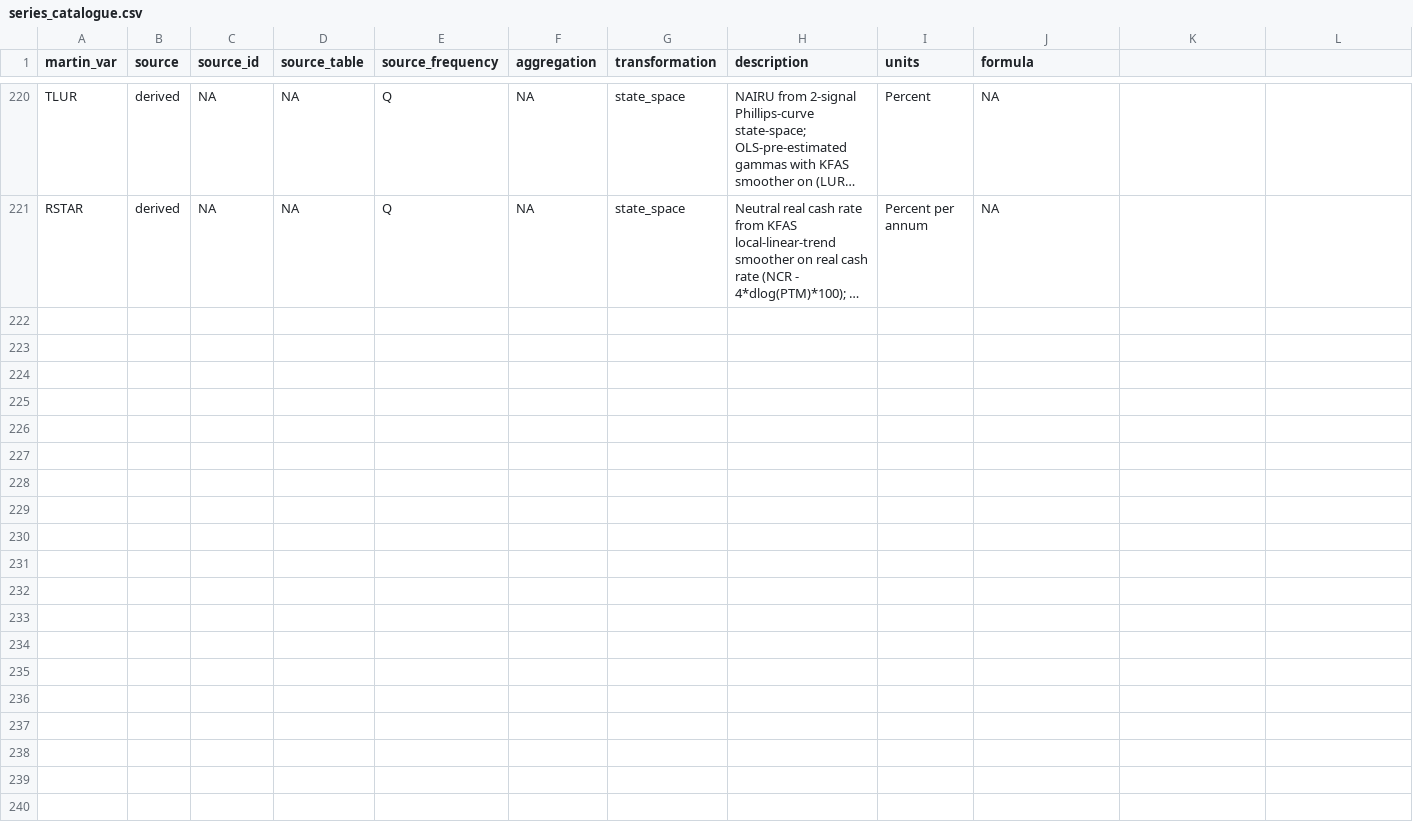
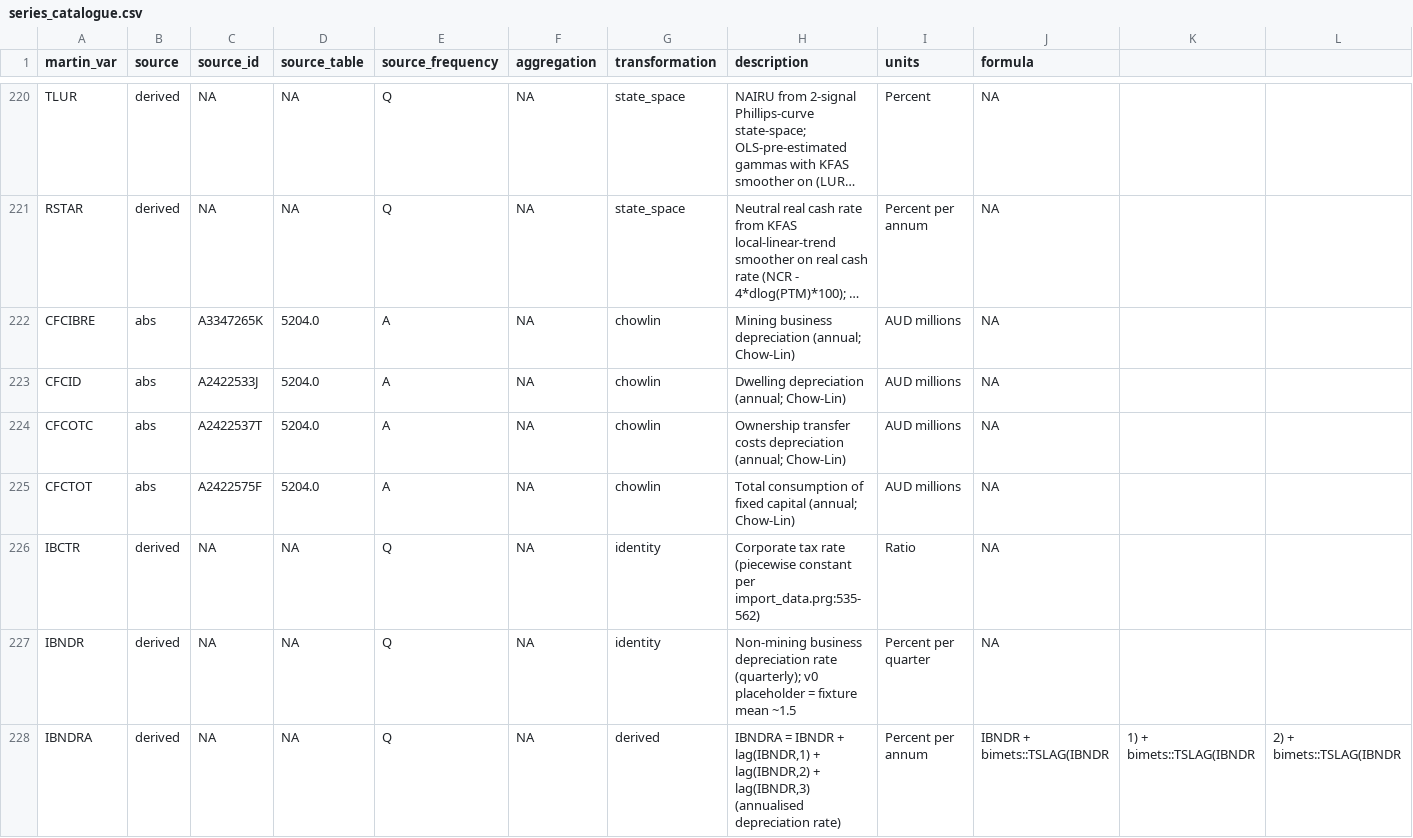
Before and after one commit to DavidAStephan/Sibyl, a CSV file: packages/sibyldata/inst/extdata/series_catalogue.csv, drawn as a sheet; only a part is shown, gaps mark what is left out; long unchanged cells end in …; rows hold the shown columns only; the diff covers the shown part only; the diff names each change by its address in the sheet, - before the commit and + after, or states it on an @@ line.

```diff
--- a/packages/sibyldata/inst/extdata/series_catalogue.csv
+++ b/packages/sibyldata/inst/extdata/series_catalogue.csv
+row 222: CFCIBRE | abs | A3347265K | 5204.0 | A | NA | chowlin | Mining business depreciation (annual; Chow-Lin) | AUD millions | NA
+row 223: CFCID | abs | A2422533J | 5204.0 | A | NA | chowlin | Dwelling depreciation (annual; Chow-Lin) | AUD millions | NA
+row 224: CFCOTC | abs | A2422537T | 5204.0 | A | NA | chowlin | Ownership transfer costs depreciation (annual; Chow-Lin) | AUD millions | NA
+row 225: CFCTOT | abs | A2422575F | 5204.0 | A | NA | chowlin | Total consumption of fixed capital (annual; Chow-Lin) | AUD millions | NA
+row 226: IBCTR | derived | NA | NA | Q | NA | identity | Corporate tax rate (piecewise constant per import_data.prg:535-562) | Ratio | NA
+row 227: IBNDR | derived | NA | NA | Q | NA | identity | Non-mining business depreciation rate (quarterly); v0 placeholder = fixture mean ~1.5 | Percent per quarter | NA
+row 228: IBNDRA | derived | NA | NA | Q | NA | derived | IBNDRA = IBNDR + lag(IBNDR,1) + lag(IBNDR,2) + lag(IBNDR,3) (annualised depreciation rate) | Percent per annum | IBNDR + bimets::TSLAG(IBNDR | 1) + bimets::TSLAG(IBNDR | 2) + bimets::TSLAG(IBNDR
```
Also changed, not shown: 7 added rows elsewhere in this file, 5 other files.
